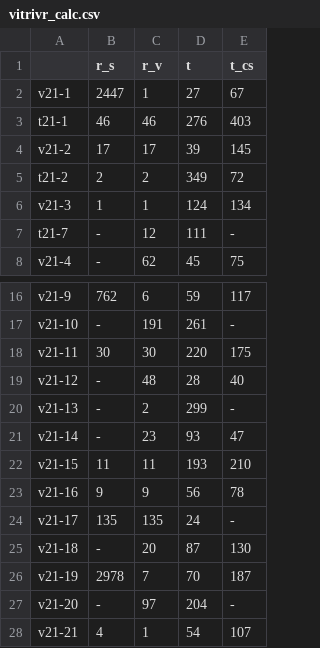
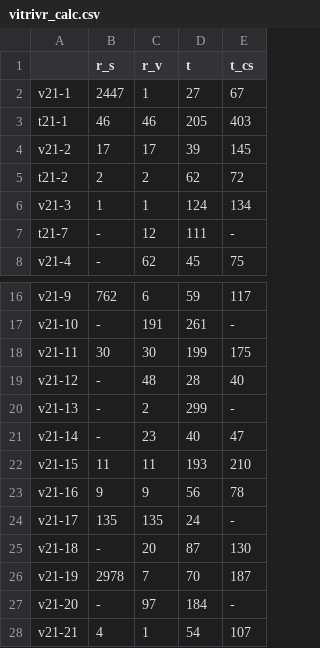
Before and after one commit to vGsteiger/VBS-Analysis, a CSV file: code/csv/vitrivr_calc.csv, drawn as a sheet; only a part is shown, gaps mark what is left out.

```diff
--- a/code/csv/vitrivr_calc.csv
+++ b/code/csv/vitrivr_calc.csv
@@ -2,5 +2,5 @@
 v21-1,2447,1,27,67
-t21-1,46,46,276,403
+t21-1,46,46,205,403
 v21-2,17,17,39,145
-t21-2,2,2,349,72
+t21-2,2,2,62,72
 v21-3,1,1,124,134
@@ -17,6 +17,6 @@ v21-9,762,6,59,117
 v21-10,-,191,261,-
-v21-11,30,30,220,175
+v21-11,30,30,199,175
 v21-12,-,48,28,40
 v21-13,-,2,299,-
-v21-14,-,23,93,47
+v21-14,-,23,40,47
 v21-15,11,11,193,210
@@ -26,3 +26,3 @@ v21-18,-,20,87,130
 v21-19,2978,7,70,187
-v21-20,-,97,204,-
+v21-20,-,97,184,-
 v21-21,4,1,54,107
```
Also changed, not shown: code/csv/VERGE_calc.csv, code/csv/VISIONE_calc.csv, 7 other files.
